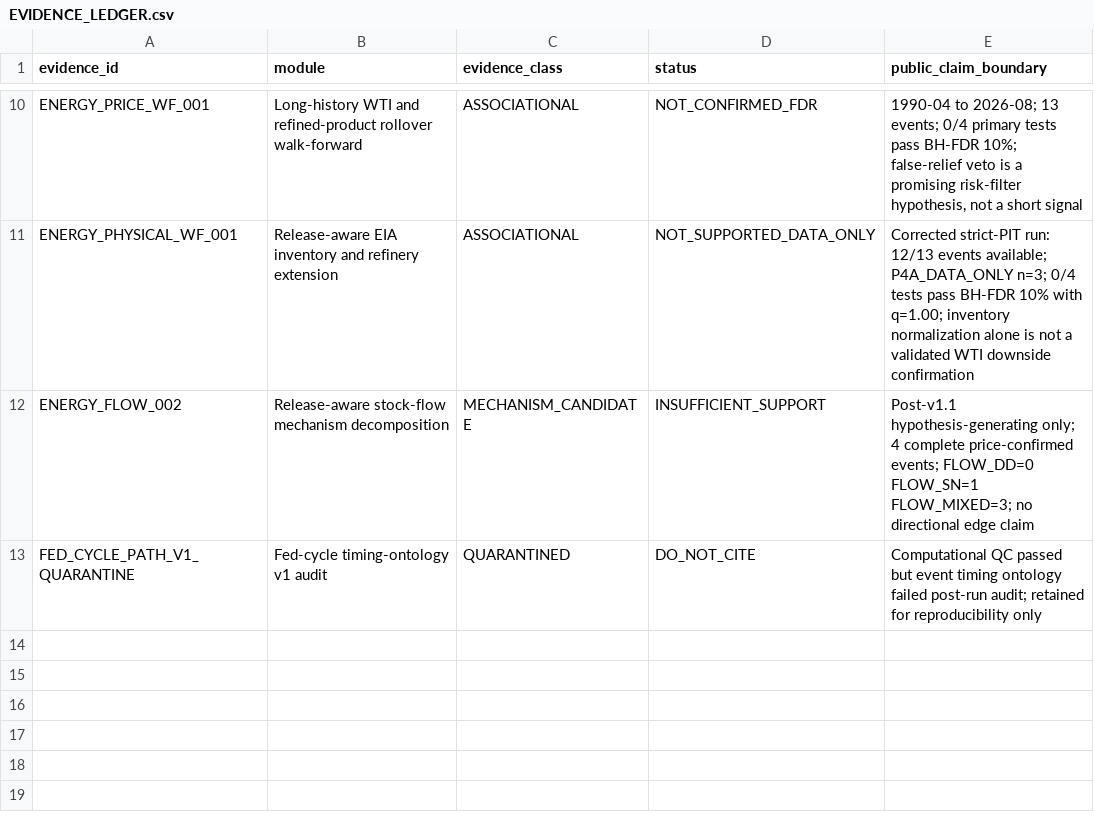
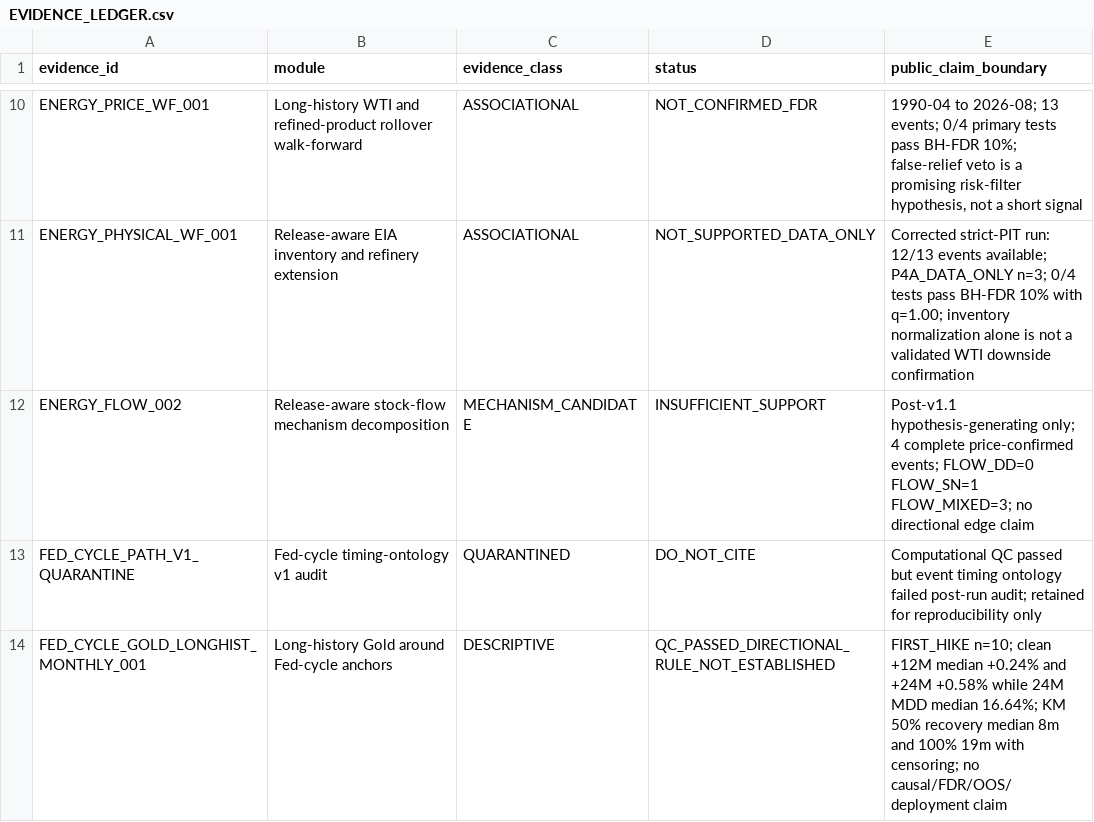
Before and after one commit to xuanyiting68-hash/gss-cb-001-macro-regime-cross-asset, a CSV file: docs/EVIDENCE_LEDGER.csv, drawn as a sheet; only a part is shown, gaps mark what is left out; the diff names each change by its address in the sheet, - before the commit and + after, or states it on an @@ line.

Commit message:
Register long-history Gold cycle evidence

```diff
--- a/docs/EVIDENCE_LEDGER.csv
+++ b/docs/EVIDENCE_LEDGER.csv
+row 14: FED_CYCLE_GOLD_LONGHIST_MONTHLY_001 | Long-history Gold around Fed-cycle anchors | DESCRIPTIVE | QC_PASSED_DIRECTIONAL_RULE_NOT_ESTABLISHED | FIRST_HIKE n=10; clean +12M median +0.24% and +24M +0.58% while 24M MDD median 16.64%; KM 50% recovery median 8m and 100% 19m with censoring; no causal/FDR/OOS/deployment claim
```
